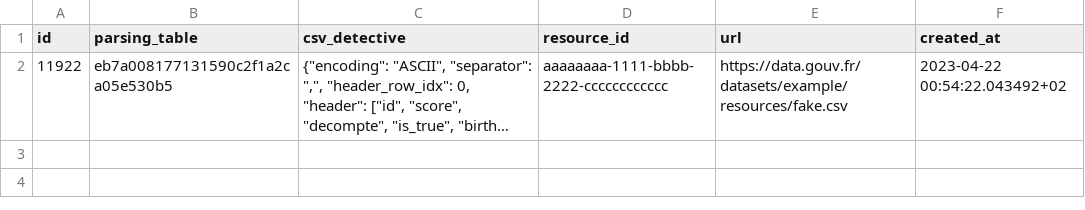
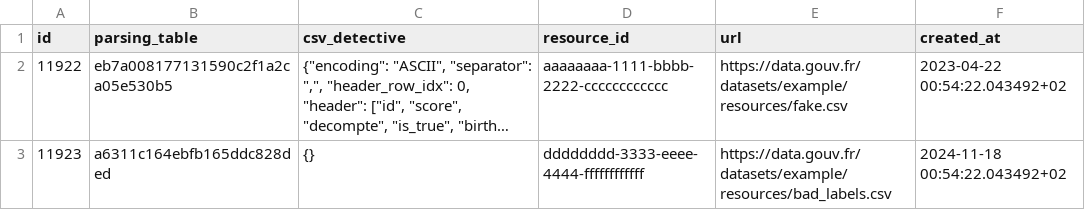
Before and after one commit to datagouv/api-tabular, a CSV file: db/sample.csv, drawn as a sheet; long unchanged cells end in …; the diff names each change by its address in the sheet, - before the commit and + after, or states it on an @@ line.

```diff
--- a/db/sample.csv
+++ b/db/sample.csv
+row 3: 11923 | a6311c164ebfb165ddc828ded | {} | dddddddd-3333-eeee-4444-ffffffffffff | https://data.gouv.fr/datasets/example/resources/bad_labels.csv | 2024-11-18 00:54:22.043492+02
```
Also changed, not shown: 7 other files.
